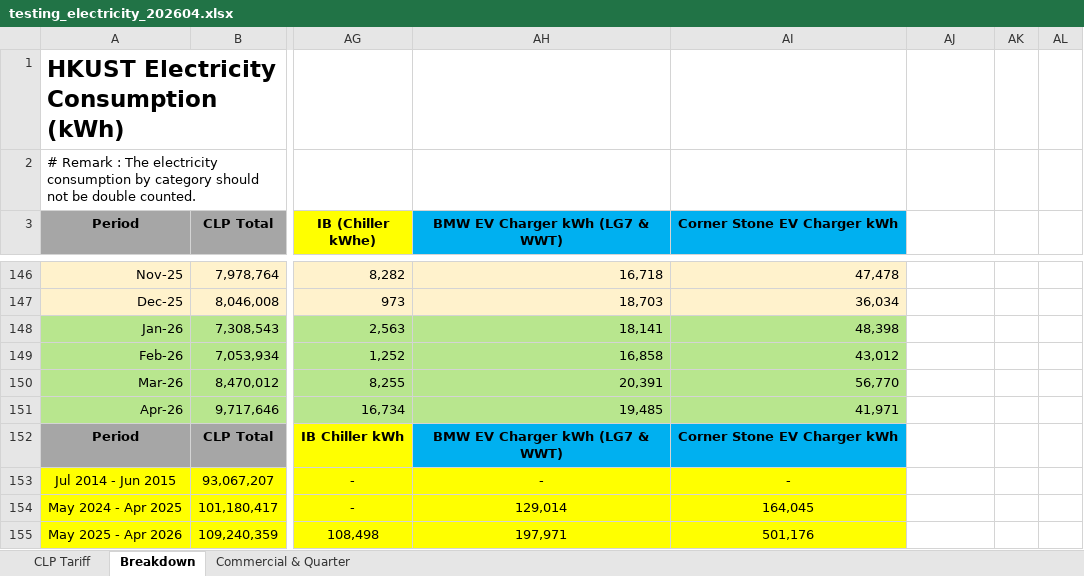
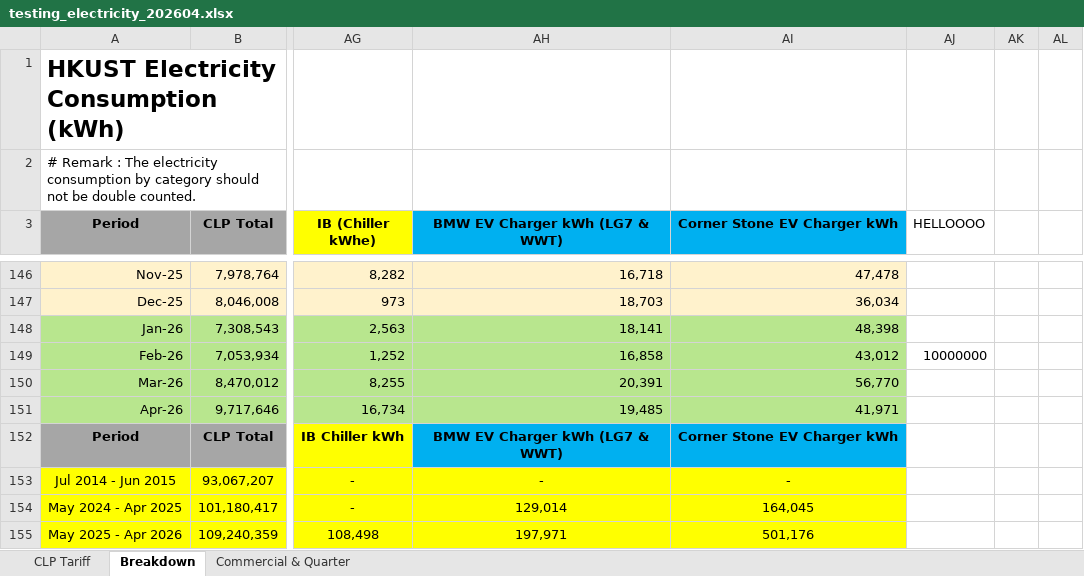
Before and after one commit to ctiffqny/sustainability-data-automation, an Excel workbook: testing_electricity_202604.xlsx, sheet Breakdown, drawn as a sheet; only a part is shown, gaps mark what is left out; values as stored, in another font and other column widths than the file's, no borders; the diff names each change by its address in the sheet, - before the commit and + after, or states it on an @@ line.

```diff
--- a/testing_electricity_202604.xlsx (sheet Breakdown)
+++ b/testing_electricity_202604.xlsx (sheet Breakdown)
-AJ3: (empty)
+AJ3: HELLOOOO
-AJ149 (HELLOOOO): (empty)
+AJ149 (HELLOOOO): 10000000
```
Also changed, not shown: testing_electricity_202604_highlighted.xlsx, 4 other files.
